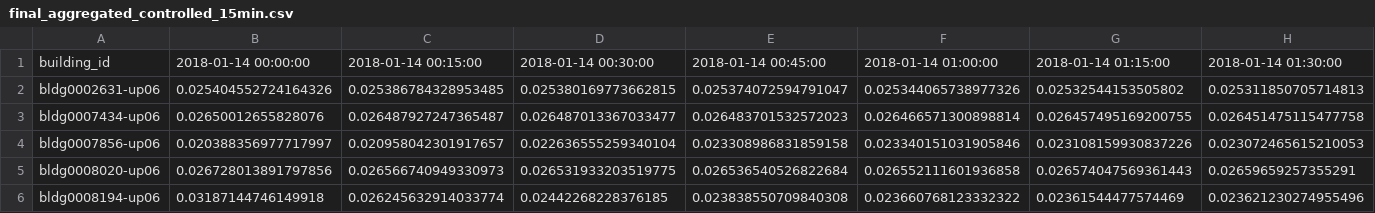
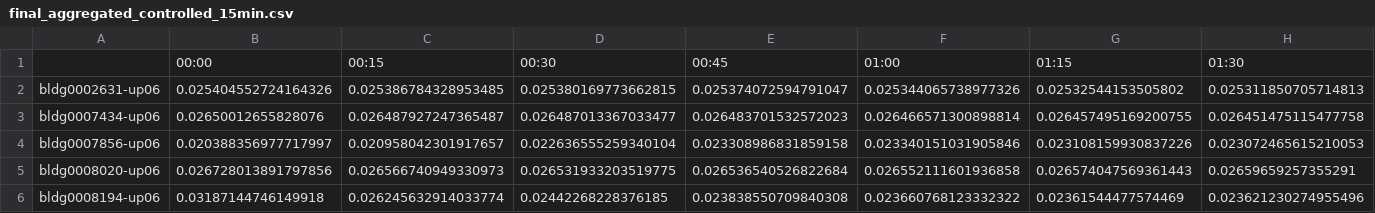
Before and after one commit to PortlandStatePowerLab/Aggregated_Load_Analysis, a CSV file: ochre_working/Ready_data/final_aggregated_controlled_15min.csv, drawn as a sheet; only a part is shown; removed rows and columns are numbered as before the commit, all else as after; rows hold the shown columns only; the diff names each change by its address in the sheet, - before the commit and + after, or states it on an @@ line.

```diff
--- a/ochre_working/Ready_data/final_aggregated_controlled_15min.csv
+++ b/ochre_working/Ready_data/final_aggregated_controlled_15min.csv
-row 1: building_id | 2018-01-14 00:00:00 | 2018-01-14 00:15:00 | 2018-01-14 00:30:00 | 2018-01-14 00:45:00 | 2018-01-14 01:00:00 | 2018-01-14 01:15:00 | 2018-01-14 01:30:00
+row 1:  | 00:00 | 00:15 | 00:30 | 00:45 | 01:00 | 01:15 | 01:30
```
Also changed, not shown: ochre_working/N_10000/P_mean_AL_control_minus_baseline_10000.csv, ochre_working/N_10000/P_mean_PU_control_minus_baseline_10000.csv, 14 other files.
